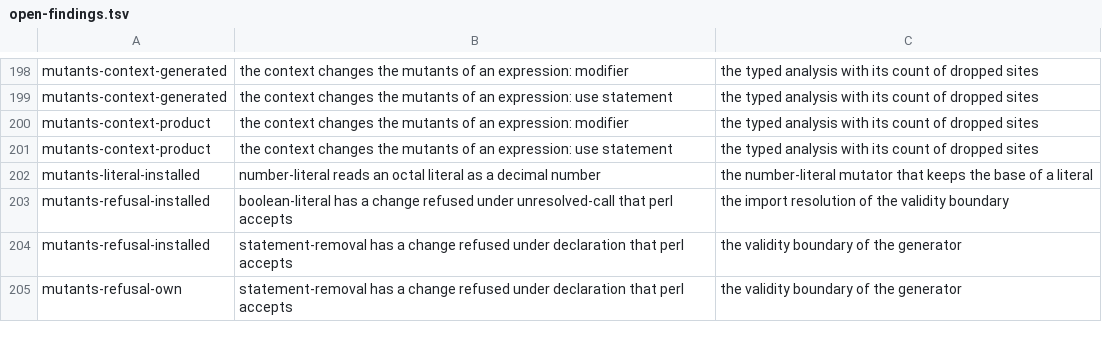
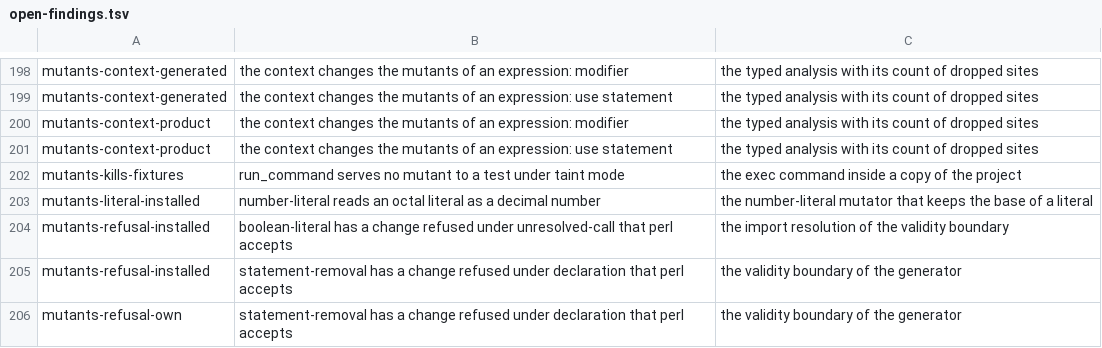
Before and after one commit to P4suta/Test-Mutation, a TSV file: t/open-findings.tsv, drawn as a sheet; only a part is shown, gaps mark what is left out; the diff names each change by its address in the sheet, - before the commit and + after, or states it on an @@ line.

Commit message:
test(discovery): run each detecting test again and name the cause of its failure
A test that fails with a mutant in place gives the mutant the status `Killed`, whatever made the test fail.
A failure through a new call, a false file, or code that perl refuses measures no behavior of the code.

The new long gate runs the detecting test of every `Killed` mutant of the four fixtures again through `run_command`.
It also samples three mutants of each mutator in the tool under the unit tests that name their module.
The output of each run gets one class: assertion, exception, load death, false file, unresolved call, compile, or no failure.
A load failure counts as a compile failure only when `perl -c` refuses the mutated file.
A rejecting case builds one mutant of each class by hand on a copy of a fixture.

The second run of `t/tainted.t` passes, because perl ignores `PERL5OPT` and `PERL5LIB` under taint mode.
That gap of `run_command` stands in `t/open-findings.tsv`.

Refs #25

```diff
--- a/t/open-findings.tsv
+++ b/t/open-findings.tsv
+row 202: mutants-kills-fixtures | run_command serves no mutant to a test under taint mode | the exec command inside a copy of the project
```
Also changed, not shown: 2 other files.
